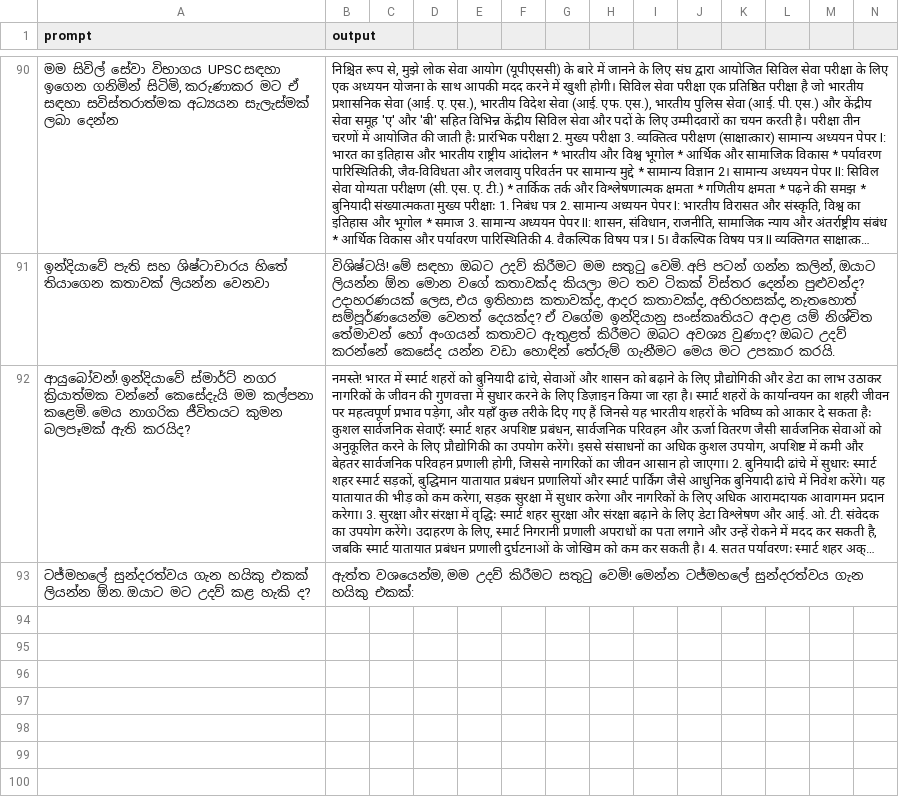
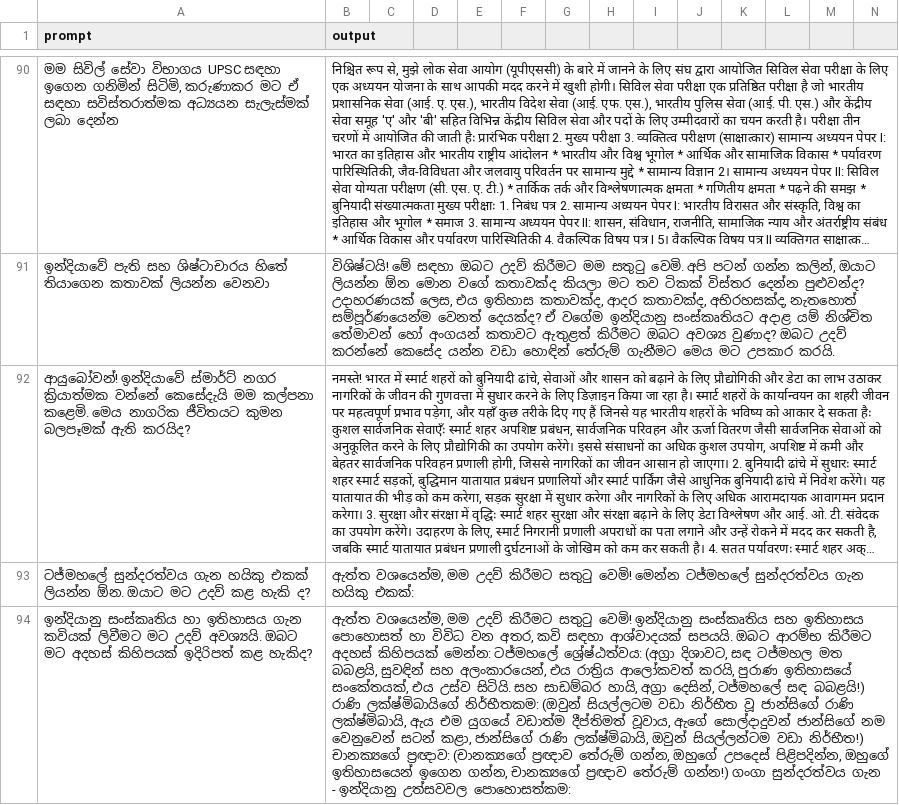
Before and after one commit to BeatBard/SinhalaLLM_dataset_creation, a CSV file: Translating_hindi/translated_dataset.csv, drawn as a sheet; only a part is shown, gaps mark what is left out; long unchanged cells end in …; rows hold the shown columns only; the diff names each change by its address in the sheet, - before the commit and + after, or states it on an @@ line.

Commit message:
Progress: Translated row 93

```diff
--- a/Translating_hindi/translated_dataset.csv
+++ b/Translating_hindi/translated_dataset.csv
+row 94: ඉන්දියානු සංස්කෘතිය හා ඉතිහාසය ගැන කවියක් ලිවීමට මට උදව් අවශ්‍යයි. ඔබට මට අදහස් කිහිපයක් ඉදිරිපත් කළ හැකිද? | ඇත්ත වශයෙන්ම, මම උදව් කිරීමට සතුටු වෙමි! ඉන්දියානු සංස්කෘතිය සහ ඉතිහාසය පොහොසත් හා විවිධ වන අතර, කවි සඳහා ආශ්වාදයක් සපයයි. ඔබට ආරම්භ කිරීමට අදහස් කිහිපයක් මෙන්න: ටජ්මහලේ ශ්‍රේෂ්ඨත්වය: (අග්‍රා දිශාවට, සඳ ටජ්මහල මත බබළයි, සුවඳින් සහ අලංකාරයෙන්, එය රාත්‍රිය ආලෝකවත් කරයි, පුරාණ ඉතිහාසයේ සංකේතයක්, එය උස්ව සිටියි. සහ සාඩම්බර හායි, අග්‍රා දෙසින්, ටජ්මහලේ සඳ බබළයි!) රාණි ලක්ෂ්මිබායිගේ නිර්භීතකම: (ඔවුන් සියල්ලටම වඩා නිර්භීත වූ ජාන්සිගේ රාණි ලක්ෂ්මිබායි, ඇය එම යුගයේ වඩාත්ම දීප්තිමත් වූවාය, ඇගේ සොල්දාදුවන් ජාන්සිගේ නම වෙනුවෙන් සටන් කළා, ජාන්සිගේ රාණි ලක්ෂ්මිබායි, ඔවුන් සියල්ලන්ටම වඩා නිර්භීත!) චානක්‍යගේ ප්‍රඥාව: (චානක්‍යගේ ප්‍රඥාව තේරුම් ගන්න, ඔහුගේ උපදෙස් පිළිපදින්න, ඔහුගේ ඉතිහාසයෙන් ඉගෙන ගන්න, චානක්‍යගේ ප්‍රඥාව තේරුම් ගන්න!) ගංගා සුන්දරත්වය ගැන - ඉන්දියානු උත්සවවල පොහොසත්කම:
```
